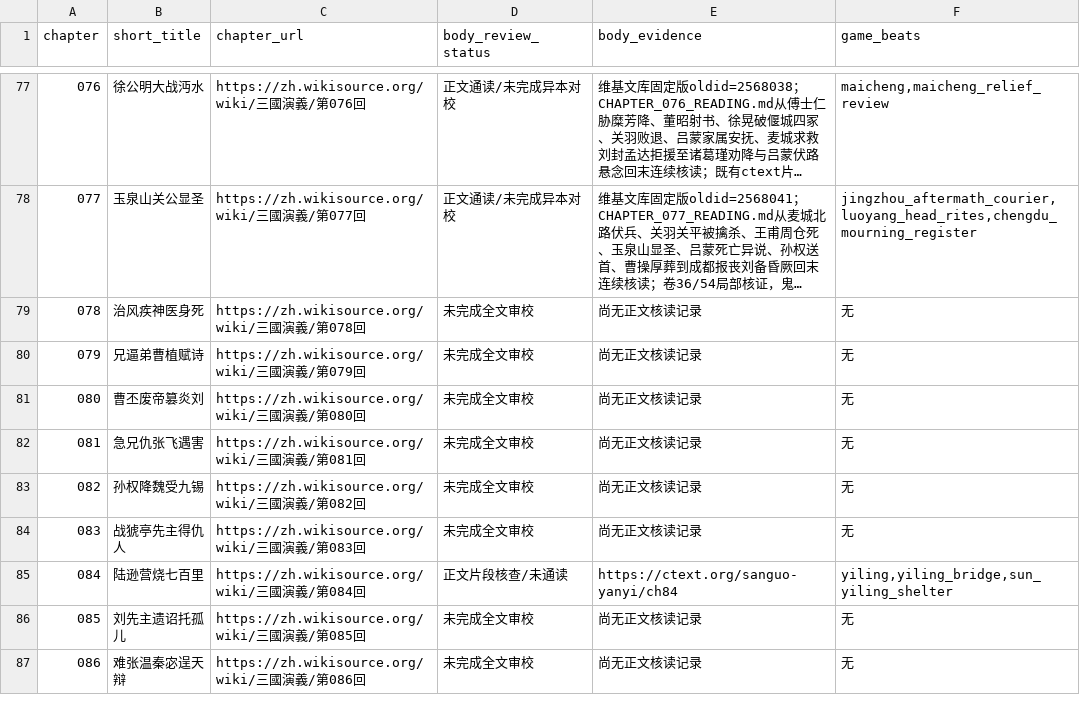
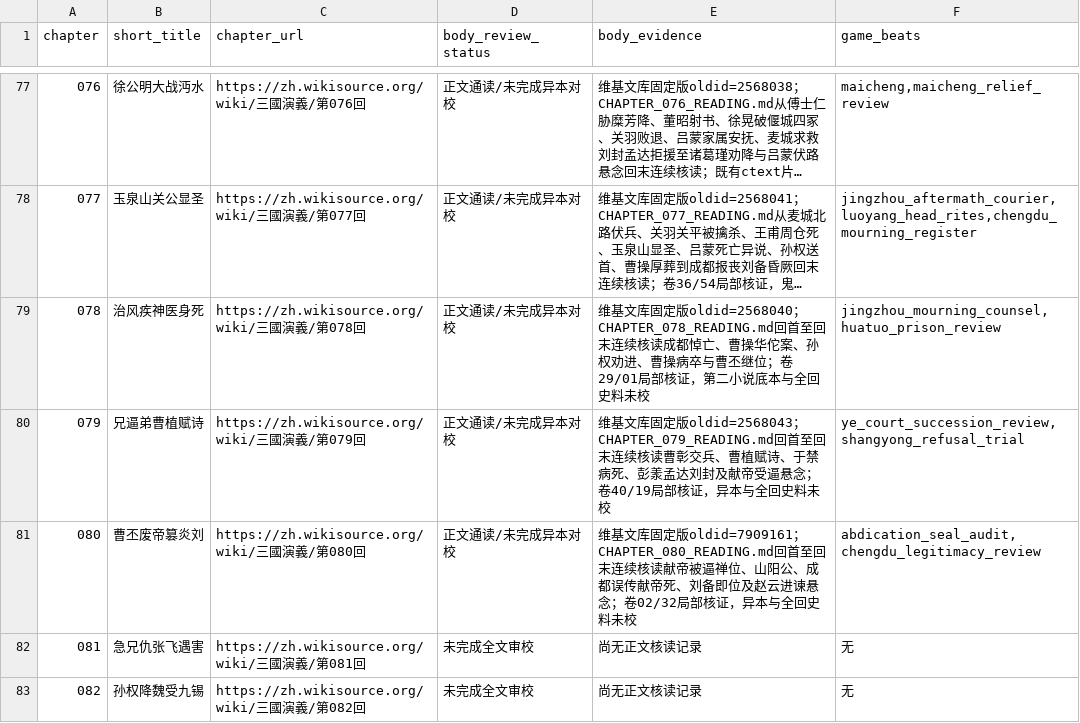
Before and after one commit to jackson-heylion/Three-Kingdoms-Spire-Reborn, a TSV file: data/chapter_body_audit.tsv, drawn as a sheet; only a part is shown, gaps mark what is left out; the shorter side is filled out with more unchanged rows; long unchanged cells end in …; the diff names each change by its address in the sheet, - before the commit and + after, or states it on an @@ line.

Commit message:
docs(lore): read fixed chapters 078-080 end-to-end and separate partial history from variants

```diff
--- a/data/chapter_body_audit.tsv
+++ b/data/chapter_body_audit.tsv
-D79:D81 (body_review_status): 未完成全文审校
+D79:D81 (body_review_status): 正文通读/未完成异本对校
-E79 (body_evidence): 尚无正文核读记录
+E79 (body_evidence): 维基文库固定版oldid=2568040；CHAPTER_078_READING.md回首至回末连续核读成都悼亡、曹操华佗案、孙权劝进、曹操病卒与曹丕继位；卷29/01局部核证，第二小说底本与全回史料未校
-F79 (game_beats): 无
+F79 (game_beats): jingzhou_mourning_counsel,huatuo_prison_review
-E80 (body_evidence): 尚无正文核读记录
+E80 (body_evidence): 维基文库固定版oldid=2568043；CHAPTER_079_READING.md回首至回末连续核读曹彰交兵、曹植赋诗、于禁病死、彭羕孟达刘封及献帝受逼悬念；卷40/19局部核证，异本与全回史料未校
-F80 (game_beats): 无
+F80 (game_beats): ye_court_succession_review,shangyong_refusal_trial
-E81 (body_evidence): 尚无正文核读记录
+E81 (body_evidence): 维基文库固定版oldid=7909161；CHAPTER_080_READING.md回首至回末连续核读献帝被逼禅位、山阳公、成都误传献帝死、刘备即位及赵云进谏悬念；卷02/32局部核证，异本与全回史料未校
-F81 (game_beats): 无
+F81 (game_beats): abdication_seal_audit,chengdu_legitimacy_review
```
Also changed, not shown: 4 other files.
